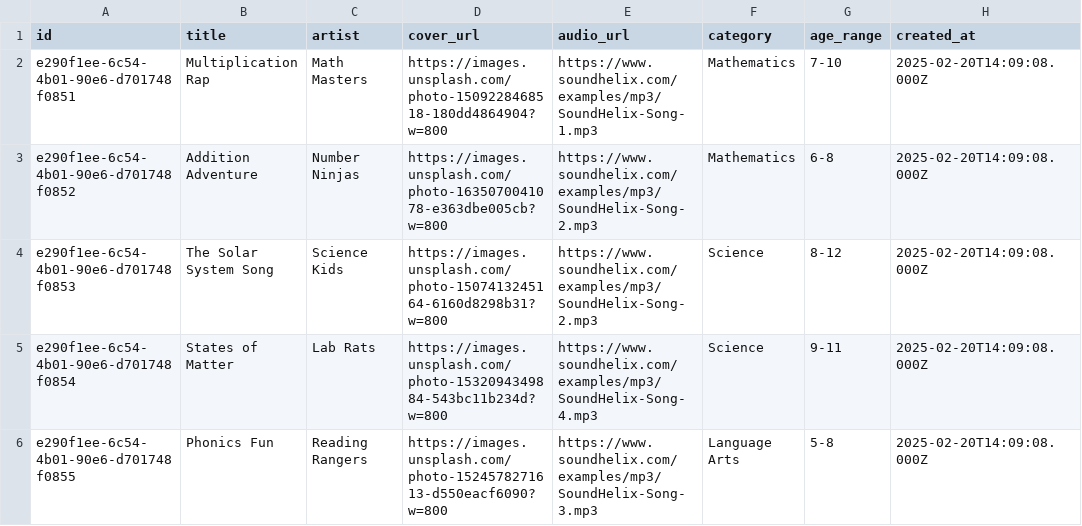
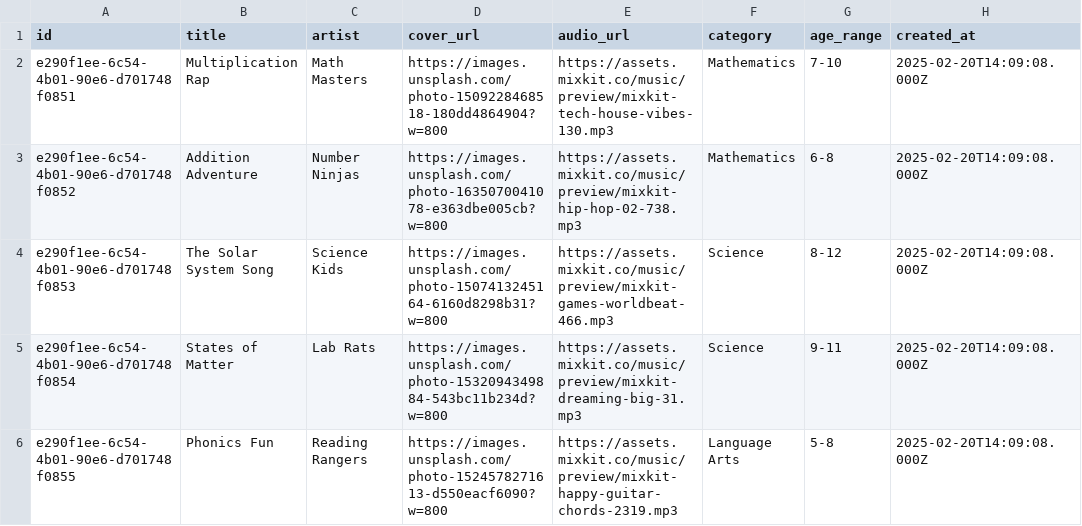
Before and after one commit to B34st222/melody-ed, a CSV file: data/songs.csv, drawn as a sheet.

```diff
--- a/data/songs.csv
+++ b/data/songs.csv
@@ -1,6 +1,6 @@
 id,title,artist,cover_url,audio_url,category,age_range,created_at
-e290f1ee-6c54-4b01-90e6-d701748f0851,Multiplication Rap,Math Masters,https://images.unsplash.com/photo-1509228468518-180dd4864904?w=800,https://www.soundhelix.com/examples/mp3/SoundHelix-Song-1.mp3,Mathematics,7-10,2025-02-20T14:09:08.000Z
-e290f1ee-6c54-4b01-90e6-d701748f0852,Addition Adventure,Number Ninjas,https://images.unsplash.com/photo-1635070041078-e363dbe005cb?w=800,https://www.soundhelix.com/examples/mp3/SoundHelix-Song-2.mp3,Mathematics,6-8,2025-02-20T14:09:08.000Z
-e290f1ee-6c54-4b01-90e6-d701748f0853,The Solar System Song,Science Kids,https://images.unsplash.com/photo-1507413245164-6160d8298b31?w=800,https://www.soundhelix.com/examples/mp3/SoundHelix-Song-2.mp3,Science,8-12,2025-02-20T14:09:08.000Z
-e290f1ee-6c54-4b01-90e6-d701748f0854,States of Matter,Lab Rats,https://images.unsplash.com/photo-1532094349884-543bc11b234d?w=800,https://www.soundhelix.com/examples/mp3/SoundHelix-Song-4.mp3,Science,9-11,2025-02-20T14:09:08.000Z
-e290f1ee-6c54-4b01-90e6-d701748f0855,Phonics Fun,Reading Rangers,https://images.unsplash.com/photo-1524578271613-d550eacf6090?w=800,https://www.soundhelix.com/examples/mp3/SoundHelix-Song-3.mp3,Language Arts,5-8,2025-02-20T14:09:08.000Z
+e290f1ee-6c54-4b01-90e6-d701748f0851,Multiplication Rap,Math Masters,https://images.unsplash.com/photo-1509228468518-180dd4864904?w=800,https://assets.mixkit.co/music/preview/mixkit-tech-house-vibes-130.mp3,Mathematics,7-10,2025-02-20T14:09:08.000Z
+e290f1ee-6c54-4b01-90e6-d701748f0852,Addition Adventure,Number Ninjas,https://images.unsplash.com/photo-1635070041078-e363dbe005cb?w=800,https://assets.mixkit.co/music/preview/mixkit-hip-hop-02-738.mp3,Mathematics,6-8,2025-02-20T14:09:08.000Z
+e290f1ee-6c54-4b01-90e6-d701748f0853,The Solar System Song,Science Kids,https://images.unsplash.com/photo-1507413245164-6160d8298b31?w=800,https://assets.mixkit.co/music/preview/mixkit-games-worldbeat-466.mp3,Science,8-12,2025-02-20T14:09:08.000Z
+e290f1ee-6c54-4b01-90e6-d701748f0854,States of Matter,Lab Rats,https://images.unsplash.com/photo-1532094349884-543bc11b234d?w=800,https://assets.mixkit.co/music/preview/mixkit-dreaming-big-31.mp3,Science,9-11,2025-02-20T14:09:08.000Z
+e290f1ee-6c54-4b01-90e6-d701748f0855,Phonics Fun,Reading Rangers,https://images.unsplash.com/photo-1524578271613-d550eacf6090?w=800,https://assets.mixkit.co/music/preview/mixkit-happy-guitar-chords-2319.mp3,Language Arts,5-8,2025-02-20T14:09:08.000Z
```
Also changed, not shown: 21 other files.
